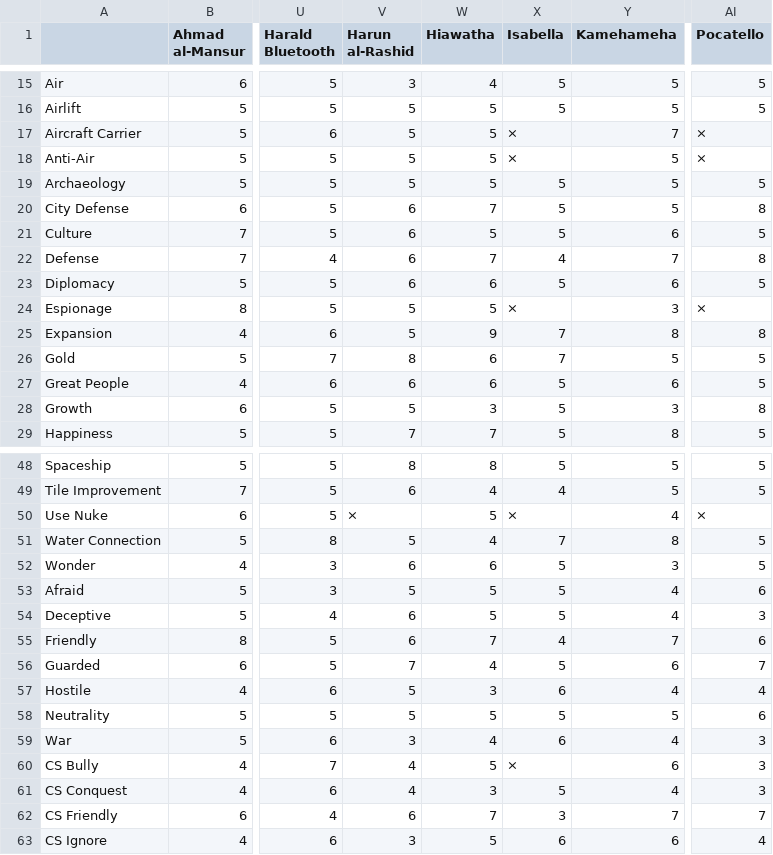
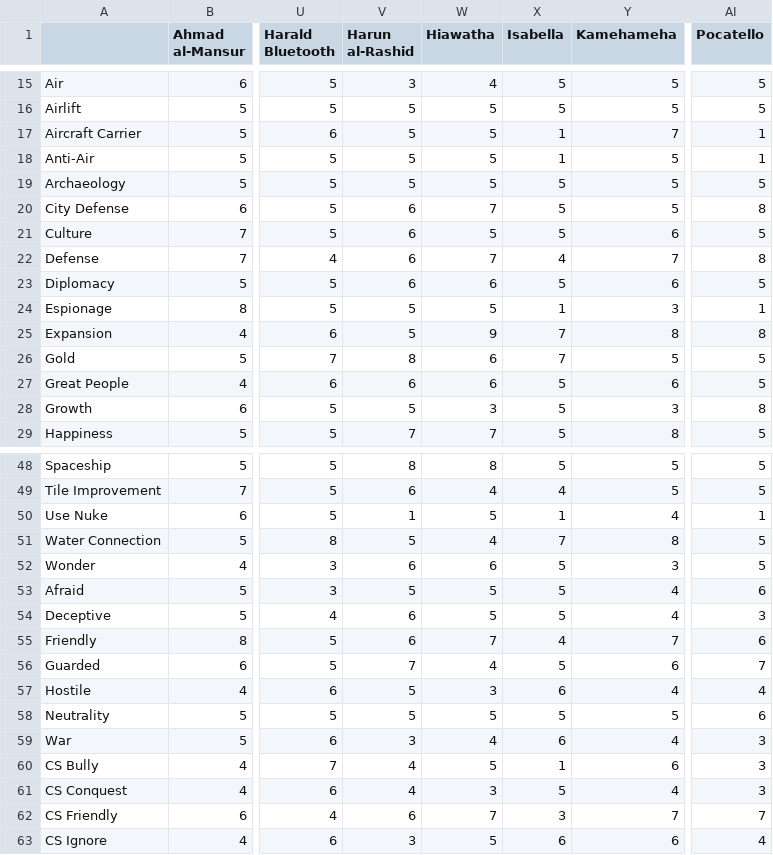
Before and after one commit to jhyun95/superfluous, a CSV file: civ5/civdata.csv, drawn as a sheet; only a part is shown, gaps mark what is left out; the diff names each change by its address in the sheet, - before the commit and + after, or states it on an @@ line.

```diff
--- a/civ5/civdata.csv
+++ b/civ5/civdata.csv
-X17:X18 (Isabella): ×
+X17:X18 (Isabella): 1
-AI17:AI18 (Pocatello): ×
+AI17:AI18 (Pocatello): 1
-X24 (Isabella): ×
+X24 (Isabella): 1
-AI24 (Pocatello): ×
+AI24 (Pocatello): 1
-V50 (Harun al-Rashid): ×
+V50 (Harun al-Rashid): 1
-X50 (Isabella): ×
+X50 (Isabella): 1
-AI50 (Pocatello): ×
+AI50 (Pocatello): 1
-X60 (Isabella): ×
+X60 (Isabella): 1
```
Also changed, not shown: 11 other files.
